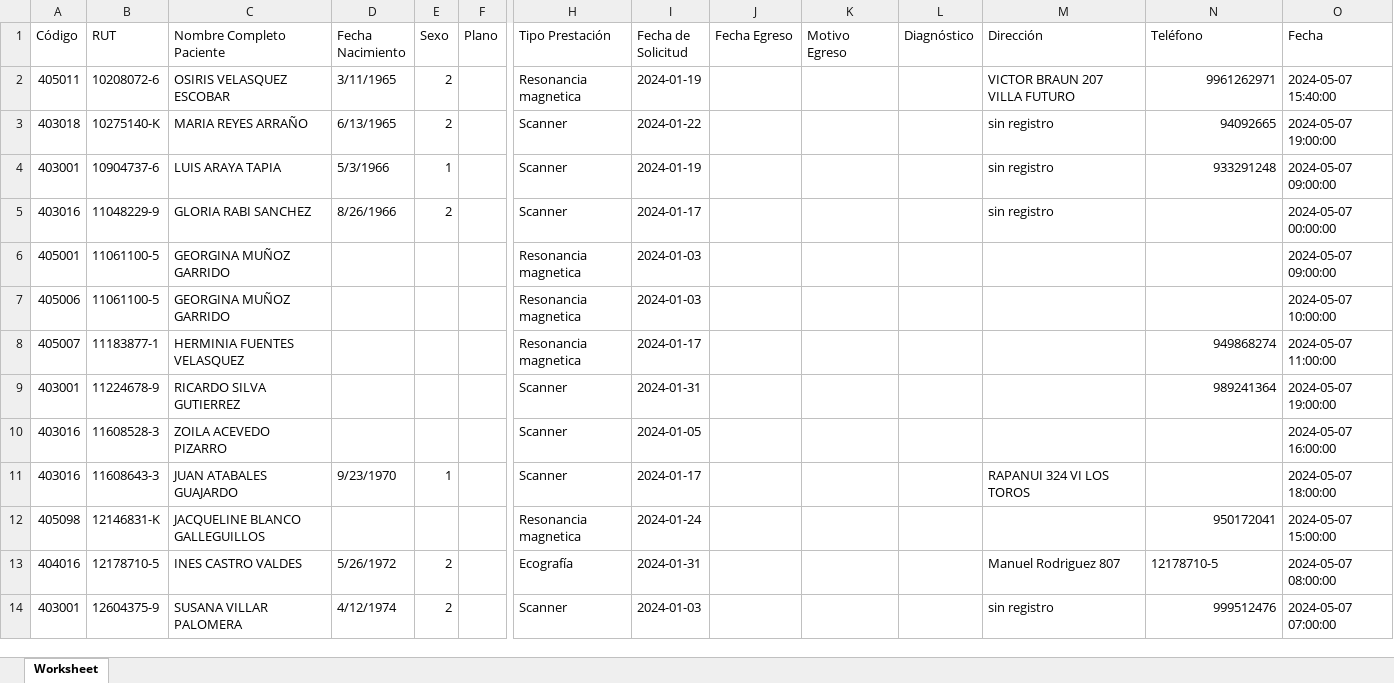
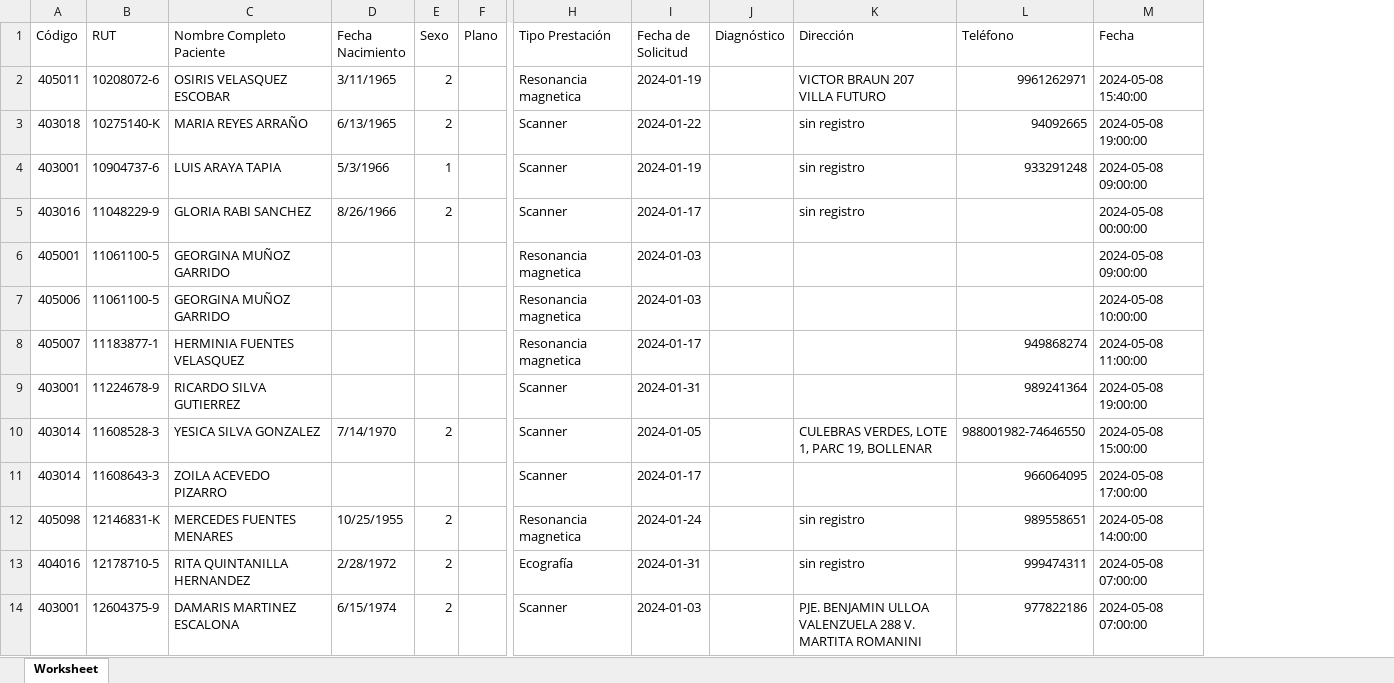
Before and after one commit to dhuerta30/procedimiento_phpv74, an Excel workbook: exportacion.xlsx, sheet Worksheet, drawn as a sheet; only a part is shown, gaps mark what is left out; values as stored, in another font and other column widths than the file's, no borders; removed rows and columns are numbered as before the commit, all else as after; rows hold the shown columns only; the diff covers the shown part only; the diff names each change by its address in the sheet, - before the commit and + after, or states it on an @@ line.

```diff
--- a/exportacion.xlsx (sheet Worksheet)
+++ b/exportacion.xlsx (sheet Worksheet)
-column J (Fecha Egreso), empty
-column K (Motivo Egreso), empty
-M2 (Fecha): 2024-05-07 15:40:00
+M2 (Fecha): 2024-05-08 15:40:00
-M3 (Fecha): 2024-05-07 19:00:00
+M3 (Fecha): 2024-05-08 19:00:00
-M4 (Fecha): 2024-05-07 09:00:00
+M4 (Fecha): 2024-05-08 09:00:00
-M5 (Fecha): 2024-05-07 00:00:00
+M5 (Fecha): 2024-05-08 00:00:00
-M6 (Fecha): 2024-05-07 09:00:00
+M6 (Fecha): 2024-05-08 09:00:00
-M7 (Fecha): 2024-05-07 10:00:00
+M7 (Fecha): 2024-05-08 10:00:00
-M8 (Fecha): 2024-05-07 11:00:00
+M8 (Fecha): 2024-05-08 11:00:00
-M9 (Fecha): 2024-05-07 19:00:00
+M9 (Fecha): 2024-05-08 19:00:00
-row 10: 403016 | 11608528-3 | ZOILA ACEVEDO PIZARRO |  |  |  | Scanner | 2024-01-05 |  |  |  |  |  | 2024-05-07 16:00:00
-row 11: 403016 | 11608643-3 | JUAN ATABALES GUAJARDO | 9/23/1970 | 1 |  | Scanner | 2024-01-17 |  |  |  | RAPANUI 324 VI LOS TOROS |  | 2024-05-07 18:00:00
+row 10: 403014 | 11608528-3 | YESICA SILVA GONZALEZ | 7/14/1970 | 2 |  | Scanner | 2024-01-05 |  | CULEBRAS VERDES, LOTE 1, PARC 19, BOLLENAR | 988001982-74646550 | 2024-05-08 15:00:00
+row 11: 403014 | 11608643-3 | ZOILA ACEVEDO PIZARRO |  |  |  | Scanner | 2024-01-17 |  |  | 966064095 | 2024-05-08 17:00:00
-C12 (Nombre Completo Paciente): JACQUELINE BLANCO GALLEGUILLOS
+C12 (Nombre Completo Paciente): MERCEDES FUENTES MENARES
-D12 (Fecha Nacimiento): (empty)
+D12 (Fecha Nacimiento): 10/25/1955
-E12 (Sexo): (empty)
+E12 (Sexo): 2
-K12 (Dirección): (empty)
+K12 (Dirección): sin registro
-L12 (Teléfono): 950172041
+L12 (Teléfono): 989558651
-M12 (Fecha): 2024-05-07 15:00:00
+M12 (Fecha): 2024-05-08 14:00:00
-C13 (Nombre Completo Paciente): INES CASTRO VALDES
+C13 (Nombre Completo Paciente): RITA QUINTANILLA HERNANDEZ
-D13 (Fecha Nacimiento): 5/26/1972
+D13 (Fecha Nacimiento): 2/28/1972
-K13 (Dirección): Manuel Rodriguez 807
+K13 (Dirección): sin registro
-L13 (Teléfono): 12178710-5
+L13 (Teléfono): 999474311
-M13 (Fecha): 2024-05-07 08:00:00
+M13 (Fecha): 2024-05-08 07:00:00
-C14 (Nombre Completo Paciente): SUSANA VILLAR PALOMERA
+C14 (Nombre Completo Paciente): DAMARIS MARTINEZ ESCALONA
-D14 (Fecha Nacimiento): 4/12/1974
+D14 (Fecha Nacimiento): 6/15/1974
-K14 (Dirección): sin registro
+K14 (Dirección): PJE. BENJAMIN ULLOA VALENZUELA 288 V. MARTITA ROMANINI
-L14 (Teléfono): 999512476
+L14 (Teléfono): 977822186
-M14 (Fecha): 2024-05-07 07:00:00
+M14 (Fecha): 2024-05-08 07:00:00
```
Also changed, not shown: 31 added rows, 27 removed rows and 70 edited cells elsewhere in this sheet, app/libs/script/uploads/datos_paciente.xlsx.
